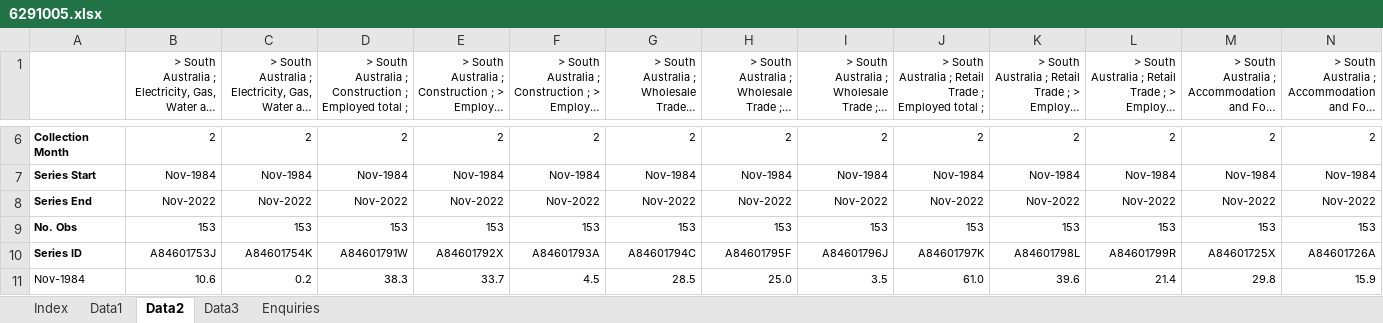
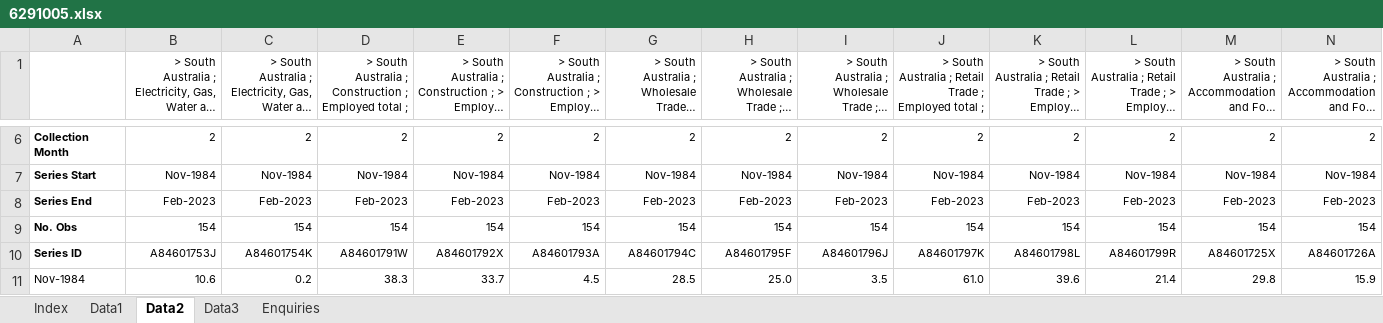
Before and after one commit to aiti-flinders/aitidata, an Excel workbook: data-raw/6291005.xlsx, sheet Data2, drawn as a sheet; only a part is shown, gaps mark what is left out; long unchanged cells end in …; values as stored, in another font and other column widths than the file's, no borders; removed rows and columns are numbered as before the commit, all else as after; rows hold the shown columns only; the diff covers the shown part only; the diff names each change by its address in the sheet, - before the commit and + after, or states it on an @@ line.

Commit message:
Scheduled data updates

```diff
--- a/data-raw/6291005.xlsx (sheet Data2)
+++ b/data-raw/6291005.xlsx (sheet Data2)
-B8: Nov-2022
+B8: Feb-2023
-C8: Nov-2022
+C8: Feb-2023
-D8: Nov-2022
+D8: Feb-2023
-E8: Nov-2022
+E8: Feb-2023
-F8: Nov-2022
+F8: Feb-2023
-G8: Nov-2022
+G8: Feb-2023
-H8: Nov-2022
+H8: Feb-2023
-I8: Nov-2022
+I8: Feb-2023
-J8: Nov-2022
+J8: Feb-2023
-K8: Nov-2022
+K8: Feb-2023
-L8: Nov-2022
+L8: Feb-2023
-M8: Nov-2022
+M8: Feb-2023
-N8: Nov-2022
+N8: Feb-2023
-row 9: No. Obs | 153 | 153 | 153 | 153 | 153 | 153 | 153 | 153 | 153 | 153 | 153 | 153 | 153
+row 9: No. Obs | 154 | 154 | 154 | 154 | 154 | 154 | 154 | 154 | 154 | 154 | 154 | 154 | 154
```
Also changed, not shown: 1 added row and 626 edited cells elsewhere in this sheet, sheet Data1, sheet Index, sheet Data3, data-raw/6291019.xlsx, 10 other files.
